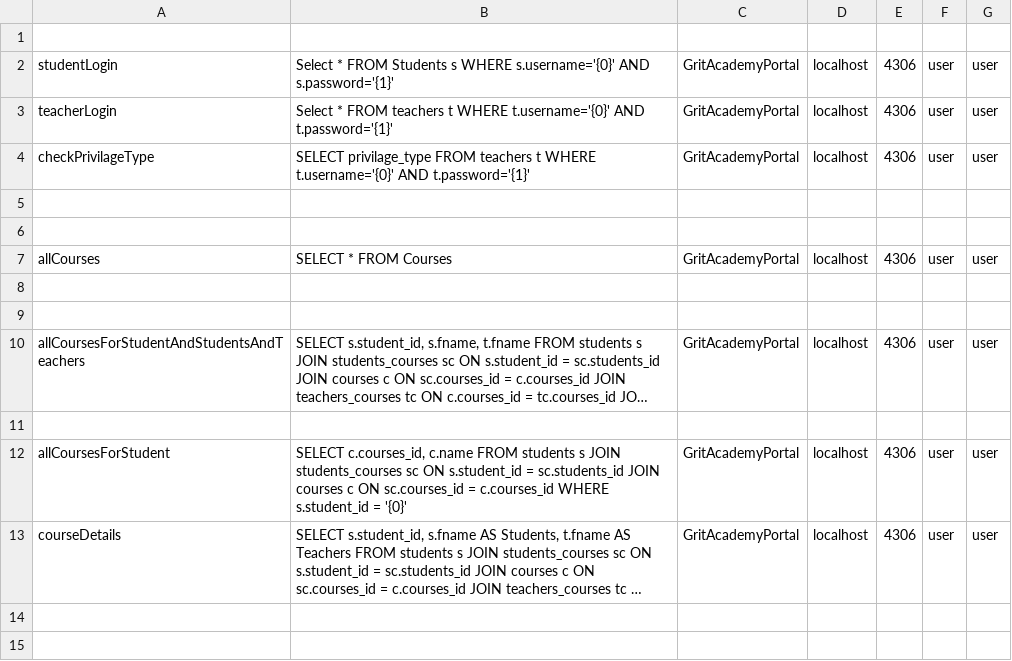
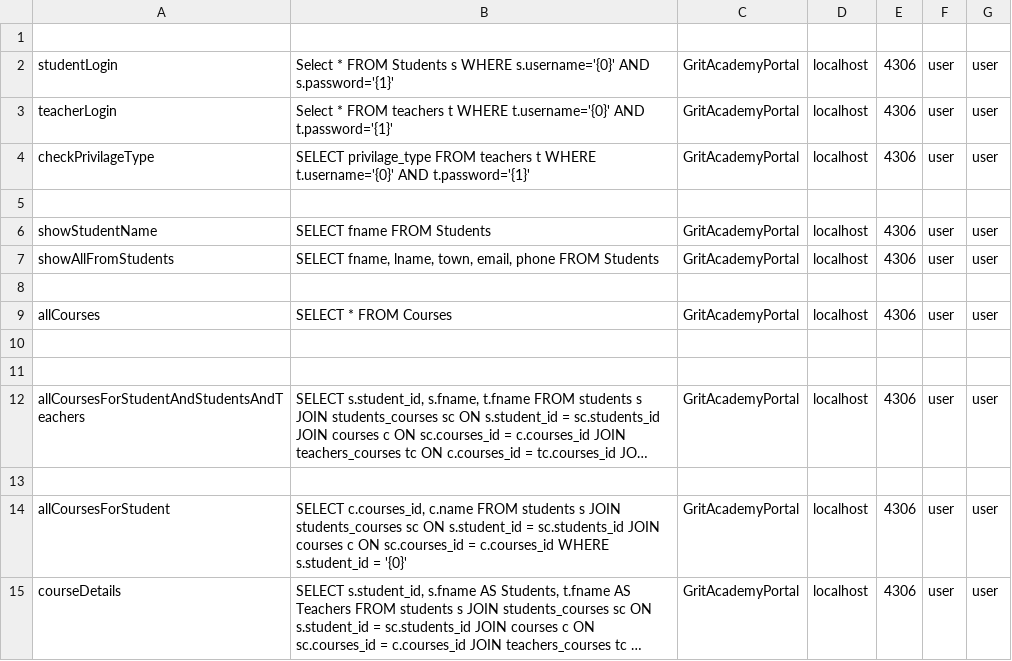
Before and after one commit to OliverkNilsson/Java23-WebDevJava-GritAcademyPortal-Aleksander-Bjelk-Oliver-Nilsson, a CSV file: slutprojekt_portal/src/main/java/org/example/slutprojekt_portal/models/queries.csv, drawn as a sheet; long unchanged cells end in ….

```diff
--- a/slutprojekt_portal/src/main/java/org/example/slutprojekt_portal/models/queries.csv
+++ b/slutprojekt_portal/src/main/java/org/example/slutprojekt_portal/models/queries.csv
@@ -5,2 +5,4 @@ checkPrivilageType;SELECT privilage_type FROM teachers t WHERE t.username='{0}'
 
+showStudentName;SELECT fname FROM Students;GritAcademyPortal;localhost;4306;user;user
+showAllFromStudents;SELECT fname, lname, town, email, phone FROM Students;GritAcademyPortal;localhost;4306;user;user
 
```
Also changed, not shown: 2 other files.
